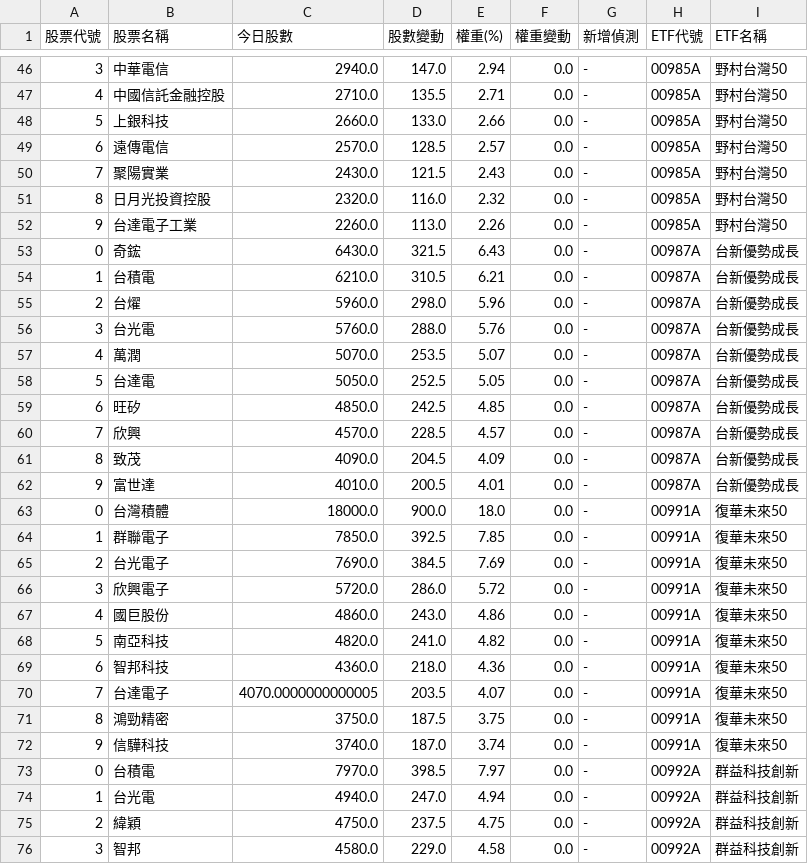
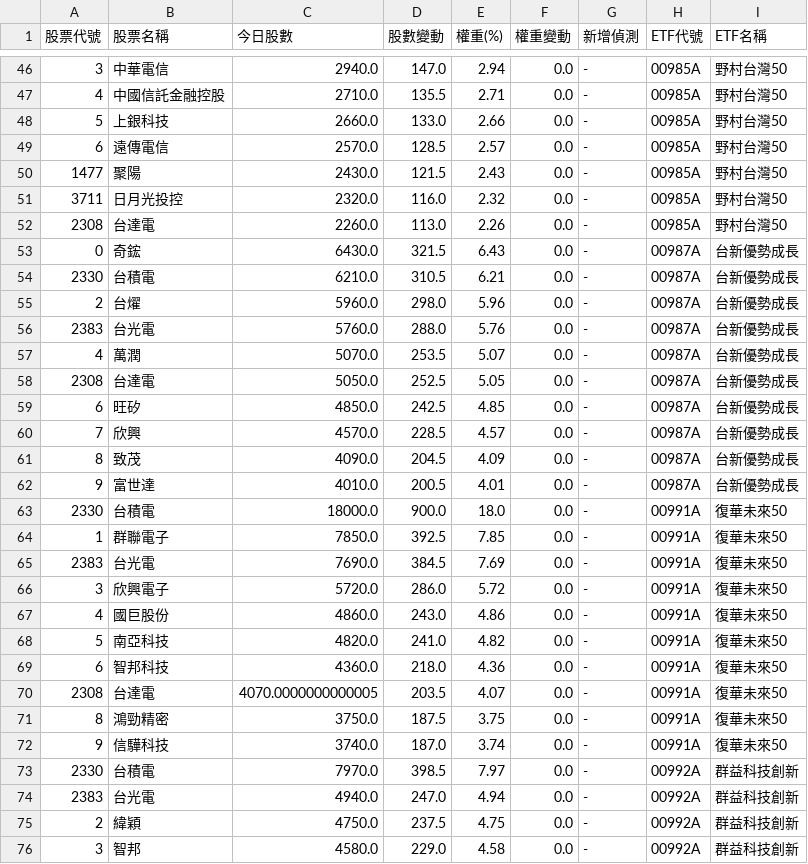
Before and after one commit to caesar263/my-etf-tracker, a CSV file: final_analysis.csv, drawn as a sheet; only a part is shown, gaps mark what is left out; the diff covers the shown part only.

```diff
--- a/final_analysis.csv
+++ b/final_analysis.csv
@@ -49,11 +49,11 @@
 6,遠傳電信,2570.0,128.5,2.57,0.0,-,00985A,野村台灣50
-7,聚陽實業,2430.0,121.5,2.43,0.0,-,00985A,野村台灣50
-8,日月光投資控股,2320.0,116.0,2.32,0.0,-,00985A,野村台灣50
-9,台達電子工業,2260.0,113.0,2.26,0.0,-,00985A,野村台灣50
+1477,聚陽,2430.0,121.5,2.43,0.0,-,00985A,野村台灣50
+3711,日月光投控,2320.0,116.0,2.32,0.0,-,00985A,野村台灣50
+2308,台達電,2260.0,113.0,2.26,0.0,-,00985A,野村台灣50
 0,奇鋐,6430.0,321.5,6.43,0.0,-,00987A,台新優勢成長
-1,台積電,6210.0,310.5,6.21,0.0,-,00987A,台新優勢成長
+2330,台積電,6210.0,310.5,6.21,0.0,-,00987A,台新優勢成長
 2,台燿,5960.0,298.0,5.96,0.0,-,00987A,台新優勢成長
-3,台光電,5760.0,288.0,5.76,0.0,-,00987A,台新優勢成長
+2383,台光電,5760.0,288.0,5.76,0.0,-,00987A,台新優勢成長
 4,萬潤,5070.0,253.5,5.07,0.0,-,00987A,台新優勢成長
-5,台達電,5050.0,252.5,5.05,0.0,-,00987A,台新優勢成長
+2308,台達電,5050.0,252.5,5.05,0.0,-,00987A,台新優勢成長
 6,旺矽,4850.0,242.5,4.85,0.0,-,00987A,台新優勢成長
@@ -62,5 +62,5 @@
 9,富世達,4010.0,200.5,4.01,0.0,-,00987A,台新優勢成長
-0,台灣積體,18000.0,900.0,18.0,0.0,-,00991A,復華未來50
+2330,台積電,18000.0,900.0,18.0,0.0,-,00991A,復華未來50
 1,群聯電子,7850.0,392.5,7.85,0.0,-,00991A,復華未來50
-2,台光電子,7690.0,384.5,7.69,0.0,-,00991A,復華未來50
+2383,台光電,7690.0,384.5,7.69,0.0,-,00991A,復華未來50
 3,欣興電子,5720.0,286.0,5.72,0.0,-,00991A,復華未來50
@@ -69,7 +69,7 @@
 6,智邦科技,4360.0,218.0,4.36,0.0,-,00991A,復華未來50
-7,台達電子,4070.0000000000005,203.5,4.07,0.0,-,00991A,復華未來50
+2308,台達電,4070.0000000000005,203.5,4.07,0.0,-,00991A,復華未來50
 8,鴻勁精密,3750.0,187.5,3.75,0.0,-,00991A,復華未來50
 9,信驊科技,3740.0,187.0,3.74,0.0,-,00991A,復華未來50
-0,台積電,7970.0,398.5,7.97,0.0,-,00992A,群益科技創新
-1,台光電,4940.0,247.0,4.94,0.0,-,00992A,群益科技創新
+2330,台積電,7970.0,398.5,7.97,0.0,-,00992A,群益科技創新
+2383,台光電,4940.0,247.0,4.94,0.0,-,00992A,群益科技創新
 2,緯穎,4750.0,237.5,4.75,0.0,-,00992A,群益科技創新
```
Also changed, not shown: 44 edited cells elsewhere in this file, market_ranking.csv.
